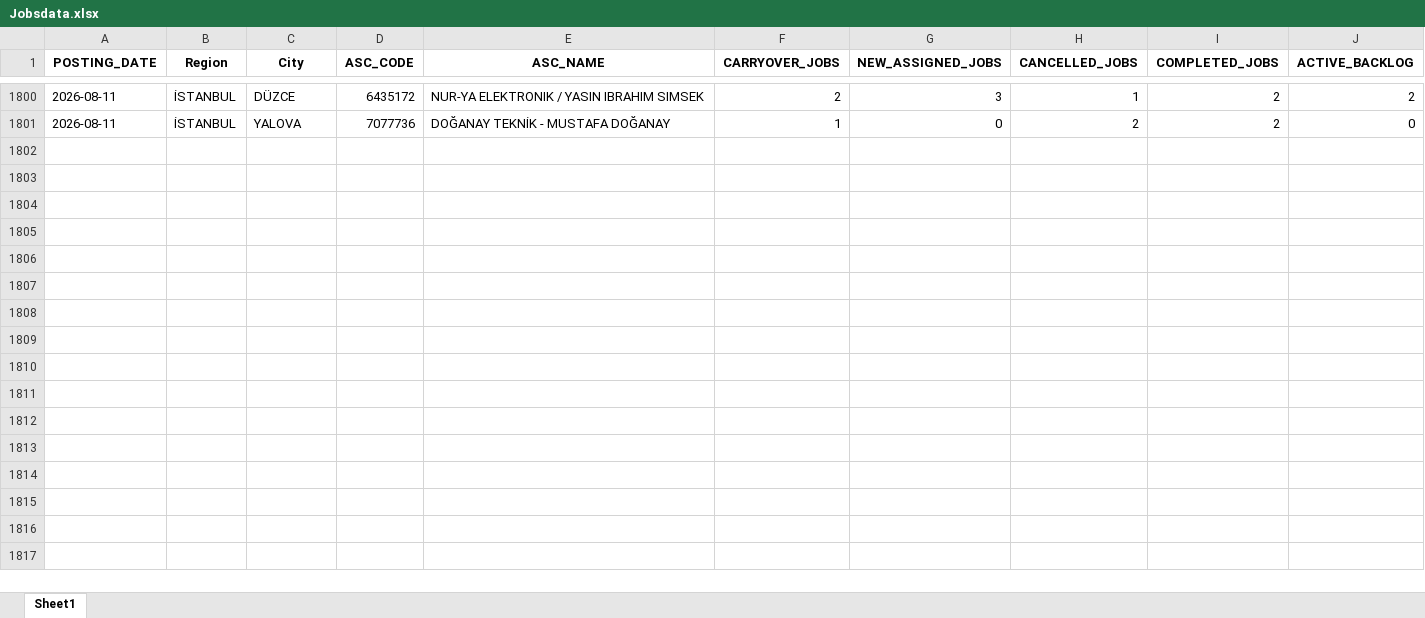
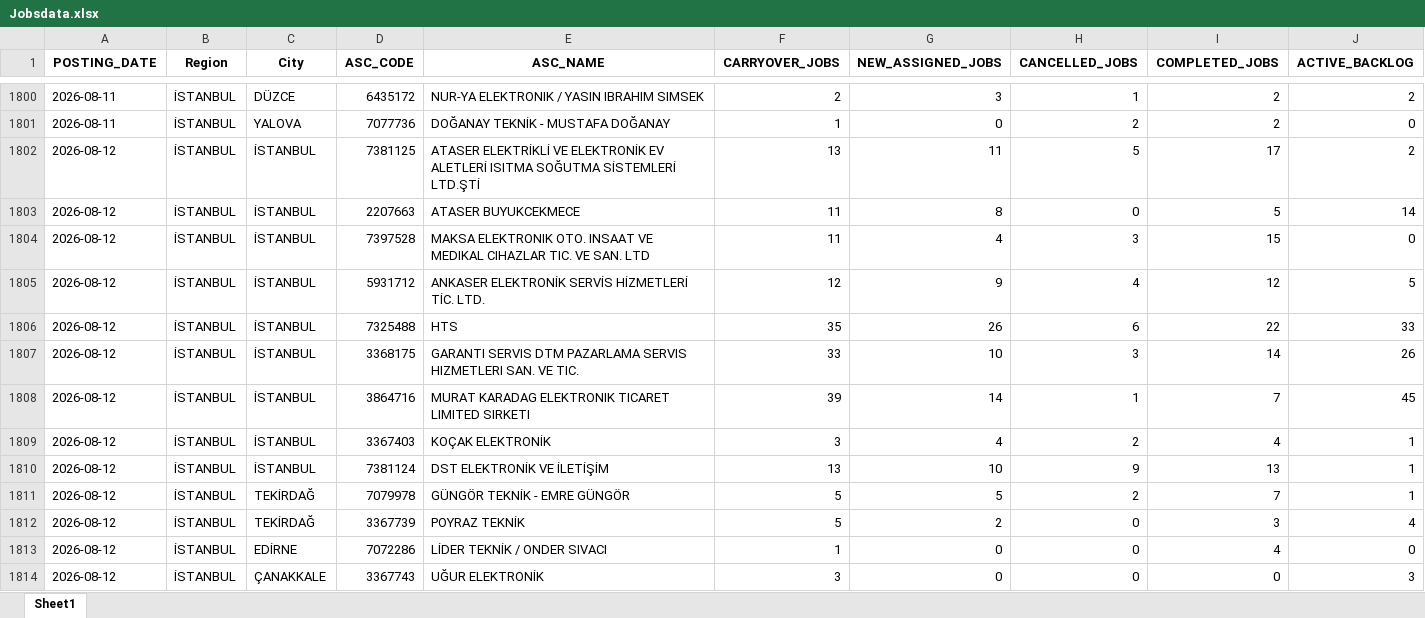
Before and after one commit to hakanakman34-creator/ac-prophet, an Excel workbook: Jobsdata.xlsx, sheet Sheet1, drawn as a sheet; only a part is shown, gaps mark what is left out; values as stored, in another font and other column widths than the file's, no borders; the diff covers the shown part only; the diff names each change by its address in the sheet, - before the commit and + after, or states it on an @@ line.

Commit message:
data entry 1208

```diff
--- a/Jobsdata.xlsx (sheet Sheet1)
+++ b/Jobsdata.xlsx (sheet Sheet1)
+row 1802: 2026-08-12 | İSTANBUL | İSTANBUL | 7381125 | ATASER ELEKTRİKLİ VE ELEKTRONİK EV ALETLERİ ISITMA SOĞUTMA SİSTEMLERİ LTD.ŞTİ | 13 | 11 | 5 | 17 | 2
+row 1803: 2026-08-12 | İSTANBUL | İSTANBUL | 2207663 | ATASER BUYUKCEKMECE | 11 | 8 | 0 | 5 | 14
+row 1804: 2026-08-12 | İSTANBUL | İSTANBUL | 7397528 | MAKSA ELEKTRONIK OTO. INSAAT VE MEDIKAL CIHAZLAR TIC. VE SAN. LTD | 11 | 4 | 3 | 15 | 0
+row 1805: 2026-08-12 | İSTANBUL | İSTANBUL | 5931712 | ANKASER ELEKTRONİK SERVİS HİZMETLERİ TİC. LTD. | 12 | 9 | 4 | 12 | 5
+row 1806: 2026-08-12 | İSTANBUL | İSTANBUL | 7325488 | HTS | 35 | 26 | 6 | 22 | 33
+row 1807: 2026-08-12 | İSTANBUL | İSTANBUL | 3368175 | GARANTI SERVIS DTM PAZARLAMA SERVIS HIZMETLERI SAN. VE TIC. | 33 | 10 | 3 | 14 | 26
+row 1808: 2026-08-12 | İSTANBUL | İSTANBUL | 3864716 | MURAT KARADAG ELEKTRONIK TICARET LIMITED SIRKETI | 39 | 14 | 1 | 7 | 45
+row 1809: 2026-08-12 | İSTANBUL | İSTANBUL | 3367403 | KOÇAK ELEKTRONİK | 3 | 4 | 2 | 4 | 1
+row 1810: 2026-08-12 | İSTANBUL | İSTANBUL | 7381124 | DST ELEKTRONİK VE İLETİŞİM | 13 | 10 | 9 | 13 | 1
+row 1811: 2026-08-12 | İSTANBUL | TEKİRDAĞ | 7079978 | GÜNGÖR TEKNİK - EMRE GÜNGÖR | 5 | 5 | 2 | 7 | 1
+row 1812: 2026-08-12 | İSTANBUL | TEKİRDAĞ | 3367739 | POYRAZ TEKNİK | 5 | 2 | 0 | 3 | 4
+row 1813: 2026-08-12 | İSTANBUL | EDİRNE | 7072286 | LİDER TEKNİK / ONDER SIVACI | 1 | 0 | 0 | 4 | 0
+row 1814: 2026-08-12 | İSTANBUL | ÇANAKKALE | 3367743 | UĞUR ELEKTRONİK | 3 | 0 | 0 | 0 | 3
```
Also changed, not shown: 12 added rows elsewhere in this sheet, 1 other file.
